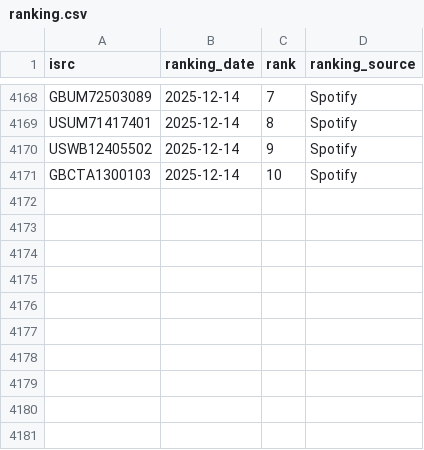
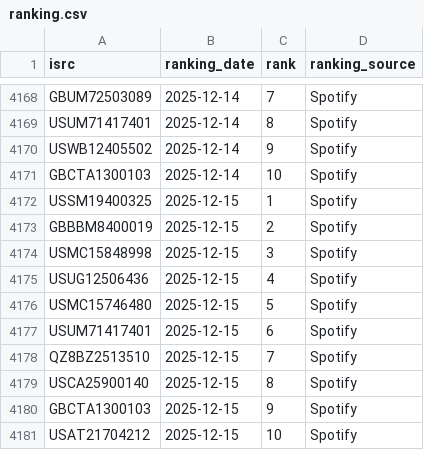
Before and after one commit to jarell-santella/daily-top-songs-etl, a CSV file: db/csv/ranking.csv, drawn as a sheet; only a part is shown, gaps mark what is left out; the diff names each change by its address in the sheet, - before the commit and + after, or states it on an @@ line.

Commit message:
chore(automated): add fetched daily data to csvs

```diff
--- a/db/csv/ranking.csv
+++ b/db/csv/ranking.csv
+row 4172: USSM19400325 | 2025-12-15 | 1 | Spotify
+row 4173: GBBBM8400019 | 2025-12-15 | 2 | Spotify
+row 4174: USMC15848998 | 2025-12-15 | 3 | Spotify
+row 4175: USUG12506436 | 2025-12-15 | 4 | Spotify
+row 4176: USMC15746480 | 2025-12-15 | 5 | Spotify
+row 4177: USUM71417401 | 2025-12-15 | 6 | Spotify
+row 4178: QZ8BZ2513510 | 2025-12-15 | 7 | Spotify
+row 4179: USCA25900140 | 2025-12-15 | 8 | Spotify
+row 4180: GBCTA1300103 | 2025-12-15 | 9 | Spotify
+row 4181: USAT21704212 | 2025-12-15 | 10 | Spotify
```
